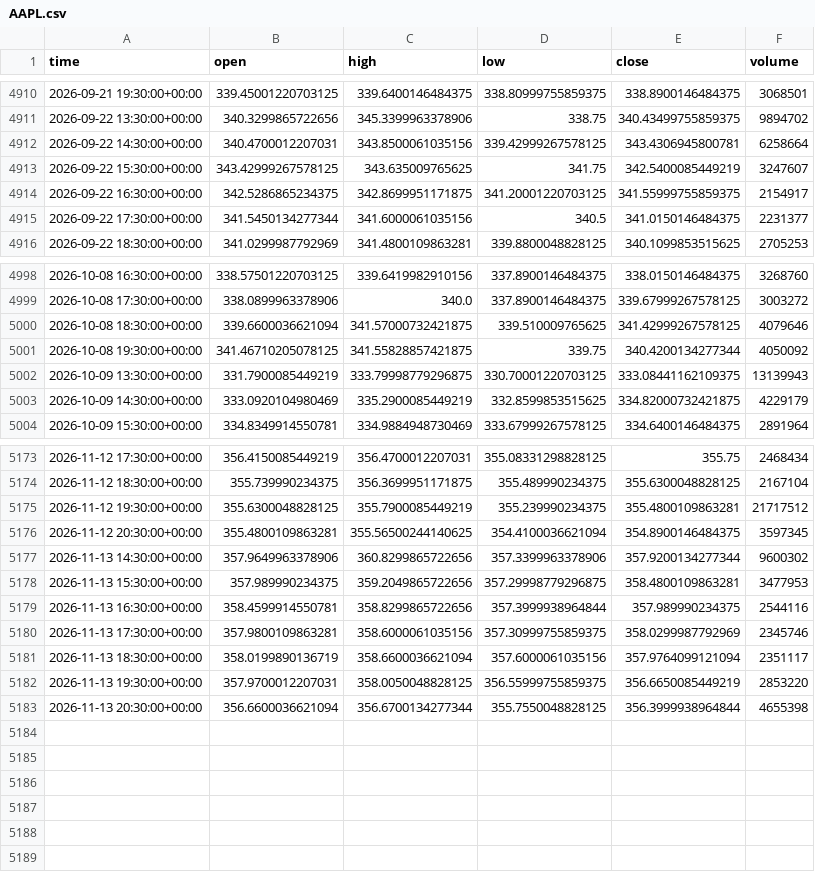
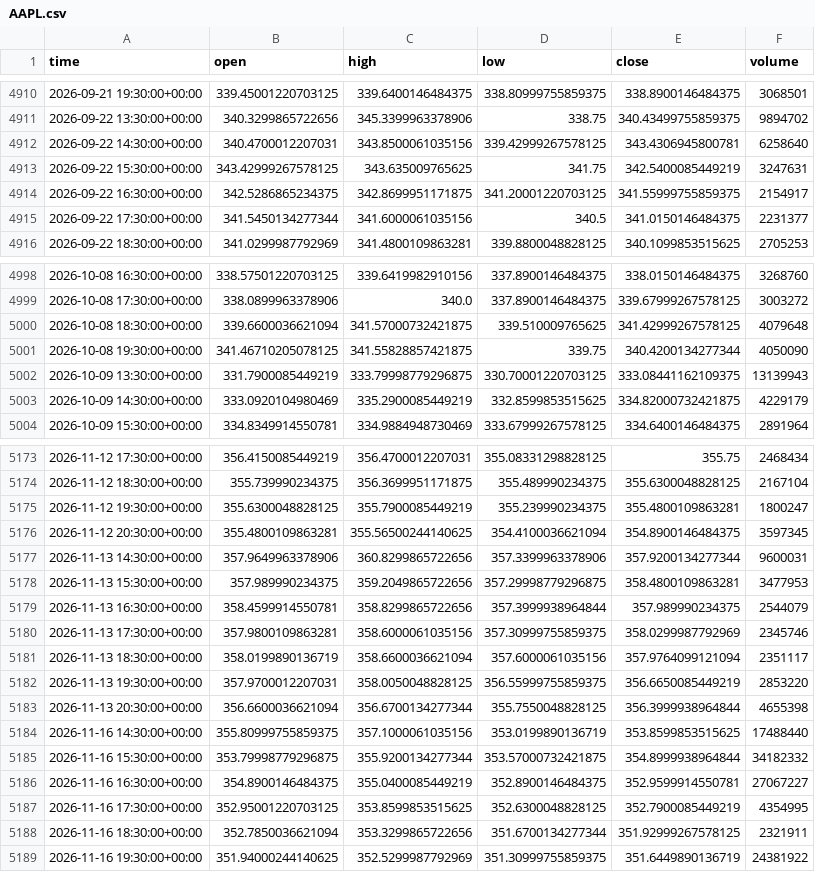
Before and after one commit to jaysantmyer-spec/ai-trader, a CSV file: data/bars/AAPL.csv, drawn as a sheet; only a part is shown, gaps mark what is left out; the diff covers the shown part only.

```diff
--- a/data/bars/AAPL.csv
+++ b/data/bars/AAPL.csv
@@ -4911,4 +4911,4 @@ time,open,high,low,close,volume
 2026-09-22 13:30:00+00:00,340.3299865722656,345.3399963378906,338.75,340.43499755859375,9894702
-2026-09-22 14:30:00+00:00,340.4700012207031,343.8500061035156,339.42999267578125,343.4306945800781,6258664
-2026-09-22 15:30:00+00:00,343.42999267578125,343.635009765625,341.75,342.5400085449219,3247607
+2026-09-22 14:30:00+00:00,340.4700012207031,343.8500061035156,339.42999267578125,343.4306945800781,6258640
+2026-09-22 15:30:00+00:00,343.42999267578125,343.635009765625,341.75,342.5400085449219,3247631
 2026-09-22 16:30:00+00:00,342.5286865234375,342.8699951171875,341.20001220703125,341.55999755859375,2154917
@@ -4999,4 +4999,4 @@ time,open,high,low,close,volume
 2026-10-08 17:30:00+00:00,338.0899963378906,340.0,337.8900146484375,339.67999267578125,3003272
-2026-10-08 18:30:00+00:00,339.6600036621094,341.57000732421875,339.510009765625,341.42999267578125,4079646
-2026-10-08 19:30:00+00:00,341.46710205078125,341.55828857421875,339.75,340.4200134277344,4050092
+2026-10-08 18:30:00+00:00,339.6600036621094,341.57000732421875,339.510009765625,341.42999267578125,4079648
+2026-10-08 19:30:00+00:00,341.46710205078125,341.55828857421875,339.75,340.4200134277344,4050090
 2026-10-09 13:30:00+00:00,331.7900085449219,333.79998779296875,330.70001220703125,333.08441162109375,13139943
@@ -5174,7 +5174,7 @@ time,open,high,low,close,volume
 2026-11-12 18:30:00+00:00,355.739990234375,356.3699951171875,355.489990234375,355.6300048828125,2167104
-2026-11-12 19:30:00+00:00,355.6300048828125,355.7900085449219,355.239990234375,355.4800109863281,21717512
+2026-11-12 19:30:00+00:00,355.6300048828125,355.7900085449219,355.239990234375,355.4800109863281,1800247
 2026-11-12 20:30:00+00:00,355.4800109863281,355.56500244140625,354.4100036621094,354.8900146484375,3597345
-2026-11-13 14:30:00+00:00,357.9649963378906,360.8299865722656,357.3399963378906,357.9200134277344,9600302
+2026-11-13 14:30:00+00:00,357.9649963378906,360.8299865722656,357.3399963378906,357.9200134277344,9600031
 2026-11-13 15:30:00+00:00,357.989990234375,359.2049865722656,357.29998779296875,358.4800109863281,3477953
-2026-11-13 16:30:00+00:00,358.4599914550781,358.8299865722656,357.3999938964844,357.989990234375,2544116
+2026-11-13 16:30:00+00:00,358.4599914550781,358.8299865722656,357.3999938964844,357.989990234375,2544079
 2026-11-13 17:30:00+00:00,357.9800109863281,358.6000061035156,357.30999755859375,358.0299987792969,2345746
@@ -5183 +5183,7 @@ time,open,high,low,close,volume
 2026-11-13 20:30:00+00:00,356.6600036621094,356.6700134277344,355.7550048828125,356.3999938964844,4655398
+2026-11-16 14:30:00+00:00,355.80999755859375,357.1000061035156,353.0199890136719,353.8599853515625,17488440
+2026-11-16 15:30:00+00:00,353.79998779296875,355.9200134277344,353.57000732421875,354.8999938964844,34182332
+2026-11-16 16:30:00+00:00,354.8900146484375,355.0400085449219,352.8900146484375,352.9599914550781,27067227
+2026-11-16 17:30:00+00:00,352.95001220703125,353.8599853515625,352.6300048828125,352.7900085449219,4354995
+2026-11-16 18:30:00+00:00,352.7850036621094,353.3299865722656,351.6700134277344,351.92999267578125,2321911
+2026-11-16 19:30:00+00:00,351.94000244140625,352.5299987792969,351.30999755859375,351.6449890136719,24381922
```
Also changed, not shown: 20 edited cells elsewhere in this file, data/bars/IWM.csv, data/bars/META.csv, 15 other files.
